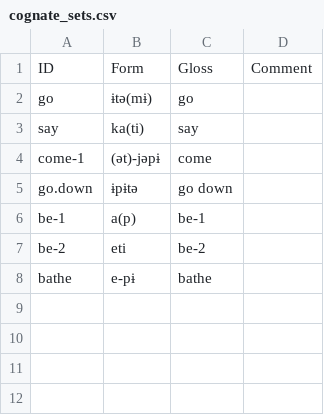
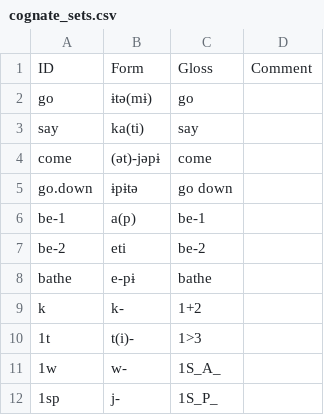
Before and after one commit to fmatter/cariban_irregular_1, a CSV file: data/cognate_sets.csv, drawn as a sheet.

```diff
--- a/data/cognate_sets.csv
+++ b/data/cognate_sets.csv
@@ -3,3 +3,3 @@
 "say","ka(ti)","say",
-"come-1","(ət)-jəpɨ","come",
+"come","(ət)-jəpɨ","come",
 "go.down","ɨpɨtə","go down",
@@ -8 +8,5 @@
 "bathe","e-pɨ","bathe",
+"k","k-","1+2",
+"1t","t(i)-","1>3",
+"1w","w-","1S_A_",
+"1sp","j-","1S_P_",
```
Also changed, not shown: data/bathe_data.csv, data/inflection_data.csv, 16 other files.
